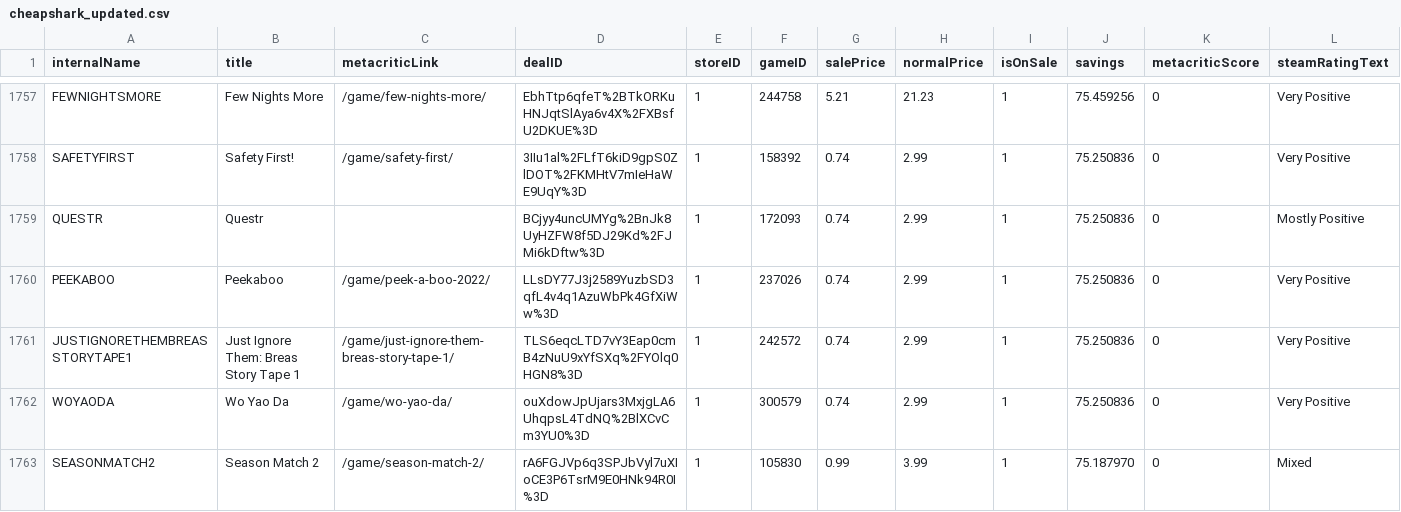
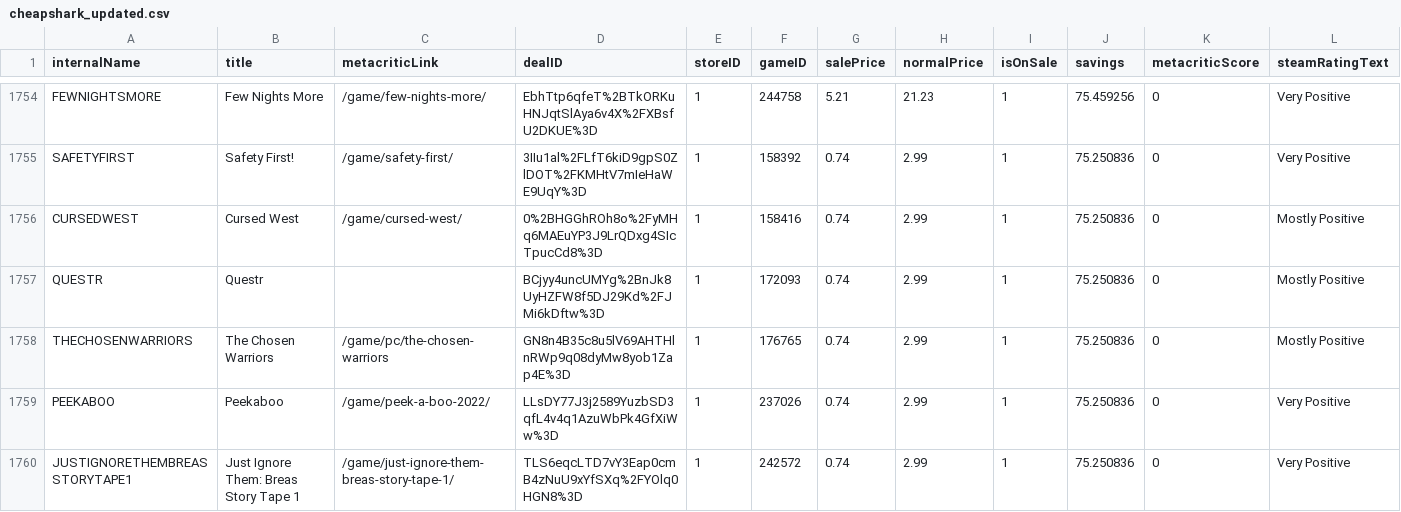
Before and after one commit to haiyib/foundations-final-project, a CSV file: cheapshark_updated.csv, drawn as a sheet; only a part is shown, gaps mark what is left out; the shorter side is filled out with more unchanged rows; rows hold the shown columns only; the diff covers the shown part only; the diff names each change by its address in the sheet, - before the commit and + after, or states it on an @@ line.

```diff
--- a/cheapshark_updated.csv
+++ b/cheapshark_updated.csv
+row 1756: CURSEDWEST | Cursed West | /game/cursed-west/ | 0%2BHGGhROh8o%2FyMHq6MAEuYP3J9LrQDxg4SIcTpucCd8%3D | 1 | 158416 | 0.74 | 2.99 | 1 | 75.250836 | 0 | Mostly Positive
+row 1758: THECHOSENWARRIORS | The Chosen Warriors | /game/pc/the-chosen-warriors | GN8n4B35c8u5lV69AHTHlnRWp9q08dyMw8yob1Zap4E%3D | 1 | 176765 | 0.74 | 2.99 | 1 | 75.250836 | 0 | Mostly Positive
```
Also changed, not shown: 2 added rows, 4 removed rows and 4 edited cells elsewhere in this file, steam_deals_top20_rangeplot.csv, 1 other file.
